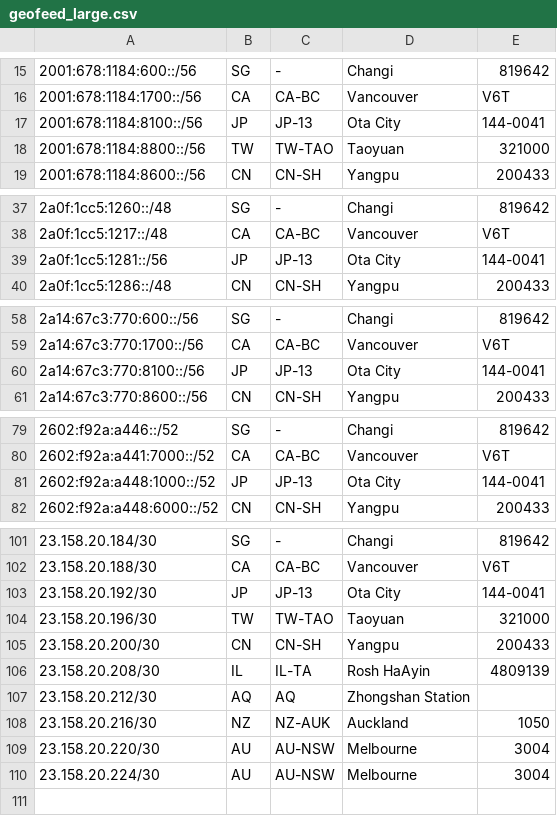
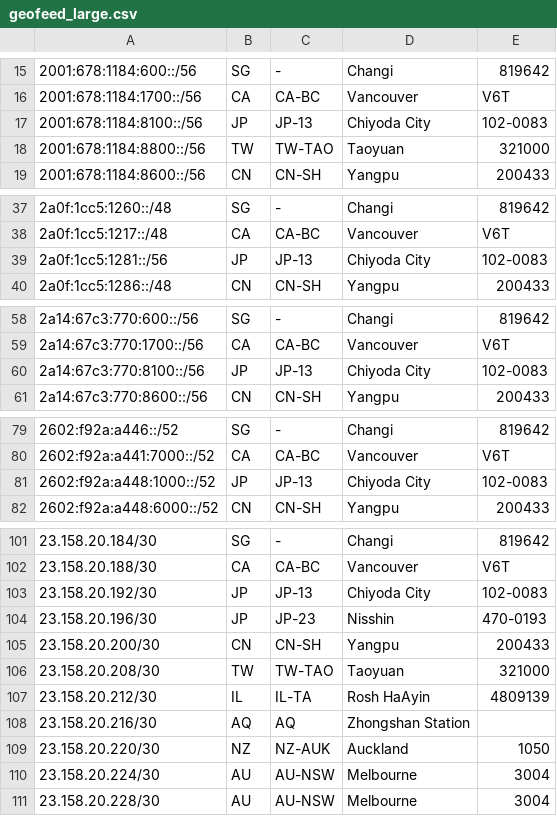
Before and after one commit to tianshome/geofeed, a CSV file: geofeed_large.csv, drawn as a sheet; only a part is shown, gaps mark what is left out.

```diff
--- a/geofeed_large.csv
+++ b/geofeed_large.csv
@@ -16,3 +16,3 @@
 2001:678:1184:1700::/56,CA,CA-BC,Vancouver,V6T
-2001:678:1184:8100::/56,JP,JP-13,Ota City,144-0041
+2001:678:1184:8100::/56,JP,JP-13,Chiyoda City,102-0083
 2001:678:1184:8800::/56,TW,TW-TAO,Taoyuan,321000
@@ -38,3 +38,3 @@
 2a0f:1cc5:1217::/48,CA,CA-BC,Vancouver,V6T
-2a0f:1cc5:1281::/56,JP,JP-13,Ota City,144-0041
+2a0f:1cc5:1281::/56,JP,JP-13,Chiyoda City,102-0083
 2a0f:1cc5:1286::/48,CN,CN-SH,Yangpu,200433
@@ -59,3 +59,3 @@
 2a14:67c3:770:1700::/56,CA,CA-BC,Vancouver,V6T
-2a14:67c3:770:8100::/56,JP,JP-13,Ota City,144-0041
+2a14:67c3:770:8100::/56,JP,JP-13,Chiyoda City,102-0083
 2a14:67c3:770:8600::/56,CN,CN-SH,Yangpu,200433
@@ -80,3 +80,3 @@
 2602:f92a:a441:7000::/52,CA,CA-BC,Vancouver,V6T
-2602:f92a:a448:1000::/52,JP,JP-13,Ota City,144-0041
+2602:f92a:a448:1000::/52,JP,JP-13,Chiyoda City,102-0083
 2602:f92a:a448:6000::/52,CN,CN-SH,Yangpu,200433
@@ -102,9 +102,10 @@
 23.158.20.188/30,CA,CA-BC,Vancouver,V6T
-23.158.20.192/30,JP,JP-13,Ota City,144-0041
-23.158.20.196/30,TW,TW-TAO,Taoyuan,321000
+23.158.20.192/30,JP,JP-13,Chiyoda City,102-0083
+23.158.20.196/30,JP,JP-23,Nisshin,470-0193
 23.158.20.200/30,CN,CN-SH,Yangpu,200433
-23.158.20.208/30,IL,IL-TA,Rosh HaAyin,4809139
-23.158.20.212/30,AQ,AQ,Zhongshan Station,
-23.158.20.216/30,NZ,NZ-AUK,Auckland,1050
-23.158.20.220/30,AU,AU-NSW,Melbourne,3004
+23.158.20.208/30,TW,TW-TAO,Taoyuan,321000
+23.158.20.212/30,IL,IL-TA,Rosh HaAyin,4809139
+23.158.20.216/30,AQ,AQ,Zhongshan Station,
+23.158.20.220/30,NZ,NZ-AUK,Auckland,1050
 23.158.20.224/30,AU,AU-NSW,Melbourne,3004
+23.158.20.228/30,AU,AU-NSW,Melbourne,3004
```
Also changed, not shown: geofeed.csv.
